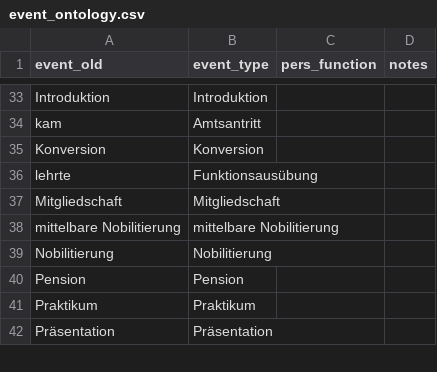
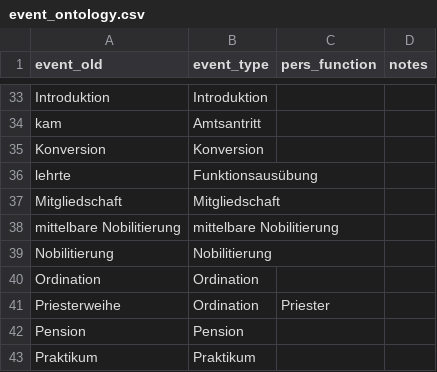
Before and after one commit to ieg-dhr/DigiKAR, a CSV file: OntologyFiles/event_ontology.csv, drawn as a sheet; only a part is shown, gaps mark what is left out; the shorter side is filled out with more unchanged rows.

Commit message:
Update event_ontology.csv

```diff
--- a/OntologyFiles/event_ontology.csv
+++ b/OntologyFiles/event_ontology.csv
@@ -39,2 +39,4 @@ mittelbare Nobilitierung;mittelbare Nobilitierung;;
 Nobilitierung;Nobilitierung;;
+Ordination;Ordination;;
+Priesterweihe;Ordination;Priester;
 Pension;Pension;;
```
